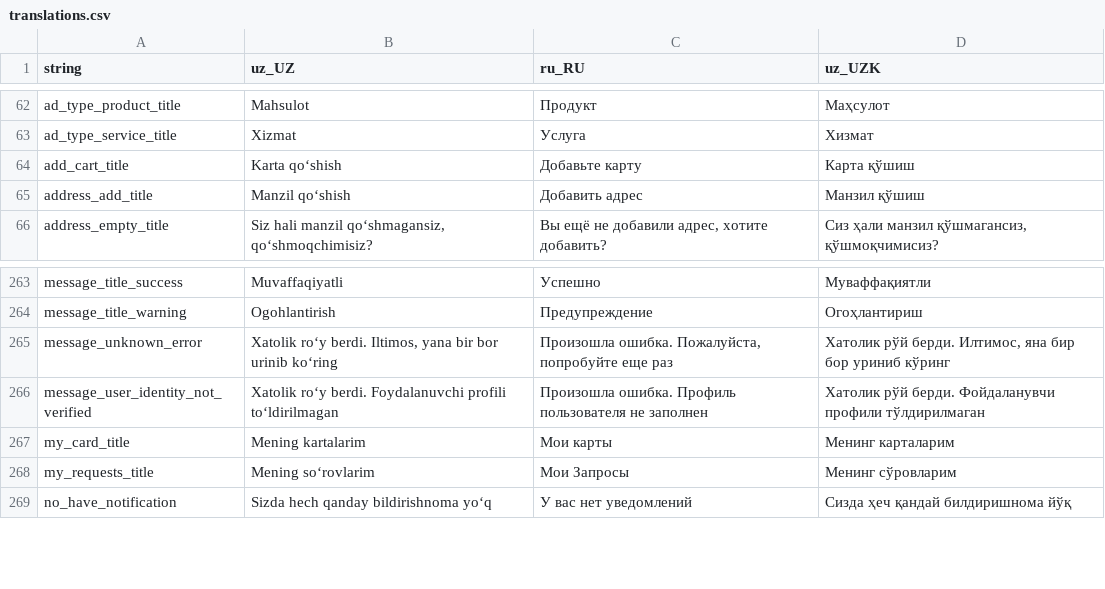
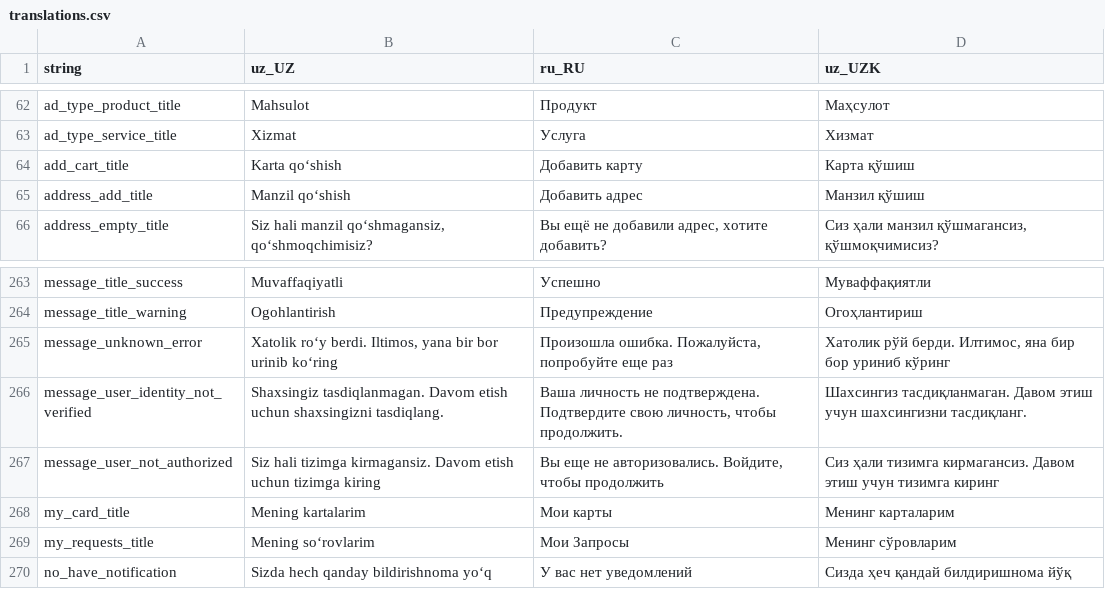
Before and after one commit to Hikmatullohprogramist/El-xizmati, a CSV file: assets/localization/translations.csv, drawn as a sheet; only a part is shown, gaps mark what is left out.

```diff
--- a/assets/localization/translations.csv
+++ b/assets/localization/translations.csv
@@ -63,3 +63,3 @@ ad_type_product_title,Mahsulot,Продукт,Маҳсулот
 ad_type_service_title,Xizmat,Услуга,Хизмат
-add_cart_title,Karta qo‘shish,Добавьте карту,Карта қўшиш
+add_cart_title,Karta qo‘shish,Добавить карту,Карта қўшиш
 address_add_title,Manzil qo‘shish,Добавить адрес,Манзил қўшиш
@@ -265,3 +265,4 @@ message_title_warning,Ogohlantirish,Предупреждение,Огоҳлан
 message_unknown_error,"Xatolik ro‘y berdi. Iltimos, yana bir bor urinib ko‘ring","Произошла ошибка. Пожалуйста, попробуйте еще раз","Хатолик рўй берди. Илтимос, яна бир бор уриниб кўринг"
-message_user_identity_not_verified,Xatolik ro‘y berdi. Foydalanuvchi profili to‘ldirilmagan,Произошла ошибка. Профиль пользователя не заполнен,Хатолик рўй берди. Фойдаланувчи профили тўлдирилмаган
+message_user_identity_not_verified,Shaxsingiz tasdiqlanmagan. Davom etish uchun shaxsingizni tasdiqlang.,"Ваша личность не подтверждена. Подтвердите свою личность, чтобы продолжить.",Шахсингиз тасдиқланмаган. Давом этиш учун шахсингизни тасдиқланг.
+message_user_not_authorized,Siz hali tizimga kirmagansiz. Davom etish uchun tizimga kiring,"Вы еще не авторизовались. Войдите, чтобы продолжить",Сиз ҳали тизимга кирмагансиз. Давом этиш учун тизимга киринг
 my_card_title,Mening kartalarim,Мои карты,Менинг карталарим
```
Also changed, not shown: 14 other files.
